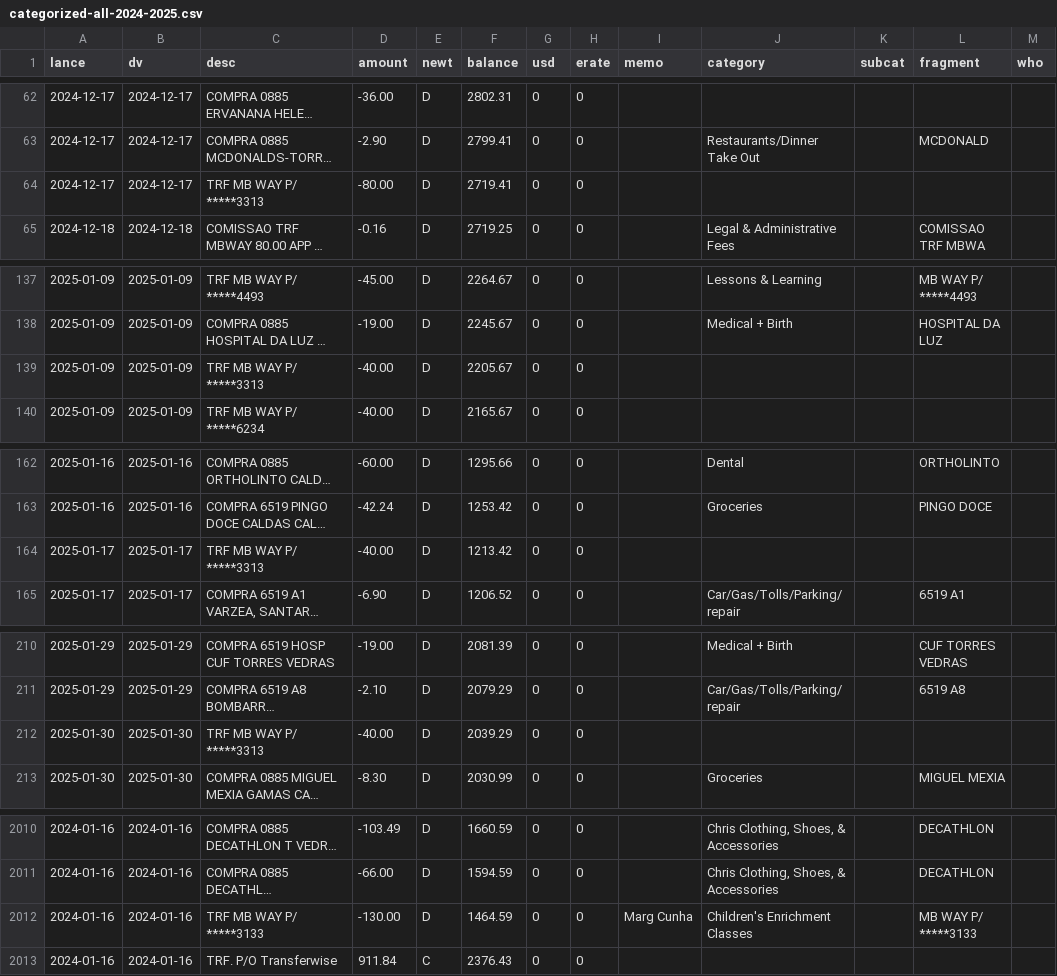
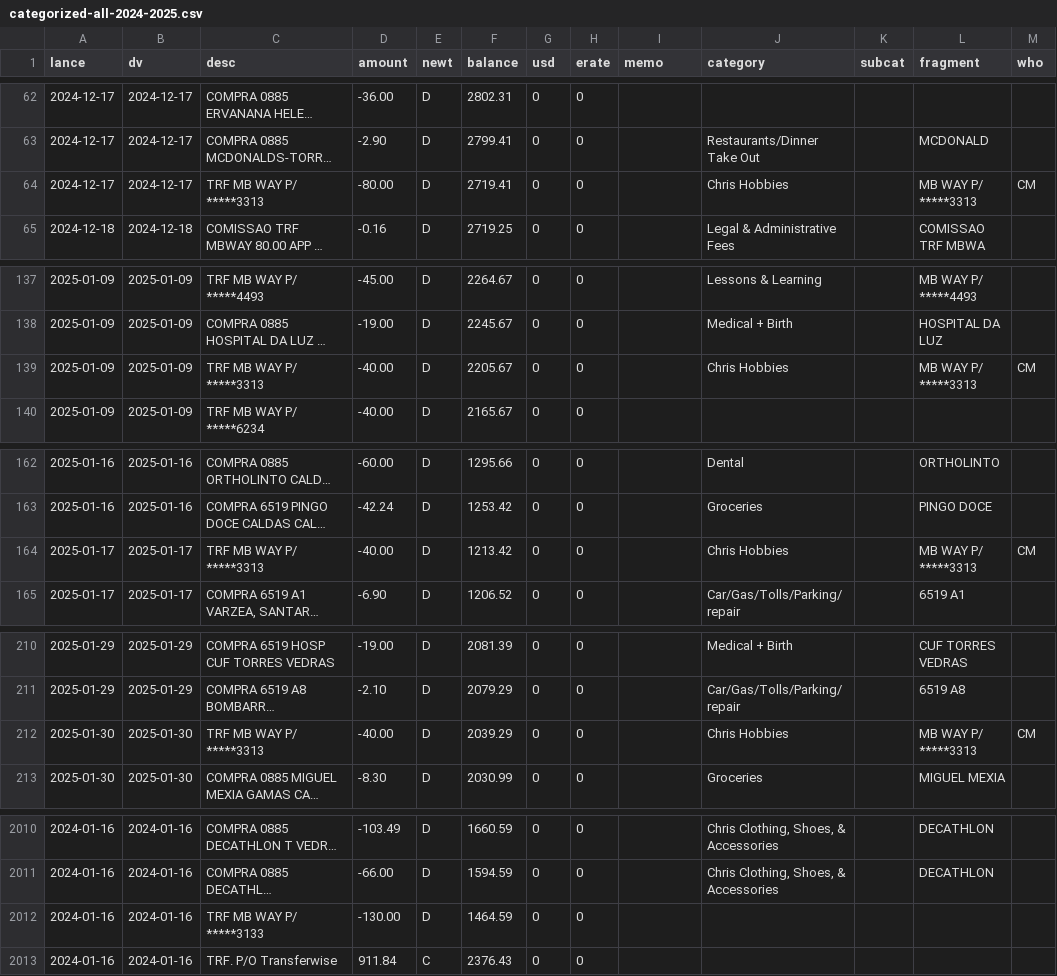
Before and after one commit to chrismcnally/spending, a CSV file: textfiles/categorized-all-2024-2025.csv, drawn as a sheet; only a part is shown, gaps mark what is left out; long unchanged cells end in …; the diff covers the shown part only; the diff names each change by its address in the sheet, - before the commit and + after, or states it on an @@ line.

```diff
--- a/textfiles/categorized-all-2024-2025.csv
+++ b/textfiles/categorized-all-2024-2025.csv
-J64 (category): (empty)
+J64 (category): Chris Hobbies
-L64 (fragment): (empty)
+L64 (fragment): MB WAY P/ *****3313
-M64 (who): (empty)
+M64 (who): CM
-J139 (category): (empty)
+J139 (category): Chris Hobbies
-L139 (fragment): (empty)
+L139 (fragment): MB WAY P/ *****3313
-M139 (who): (empty)
+M139 (who): CM
-J164 (category): (empty)
+J164 (category): Chris Hobbies
-L164 (fragment): (empty)
+L164 (fragment): MB WAY P/ *****3313
-M164 (who): (empty)
+M164 (who): CM
-J212 (category): (empty)
+J212 (category): Chris Hobbies
-L212 (fragment): (empty)
+L212 (fragment): MB WAY P/ *****3313
-M212 (who): (empty)
+M212 (who): CM
-I2012 (memo): Marg Cunha
+I2012 (memo): (empty)
-J2012 (category): Children's Enrichment Classes
+J2012 (category): (empty)
-L2012 (fragment): MB WAY P/ *****3133
+L2012 (fragment): (empty)
```
Also changed, not shown: 42 edited cells elsewhere in this file, 1 other file.
